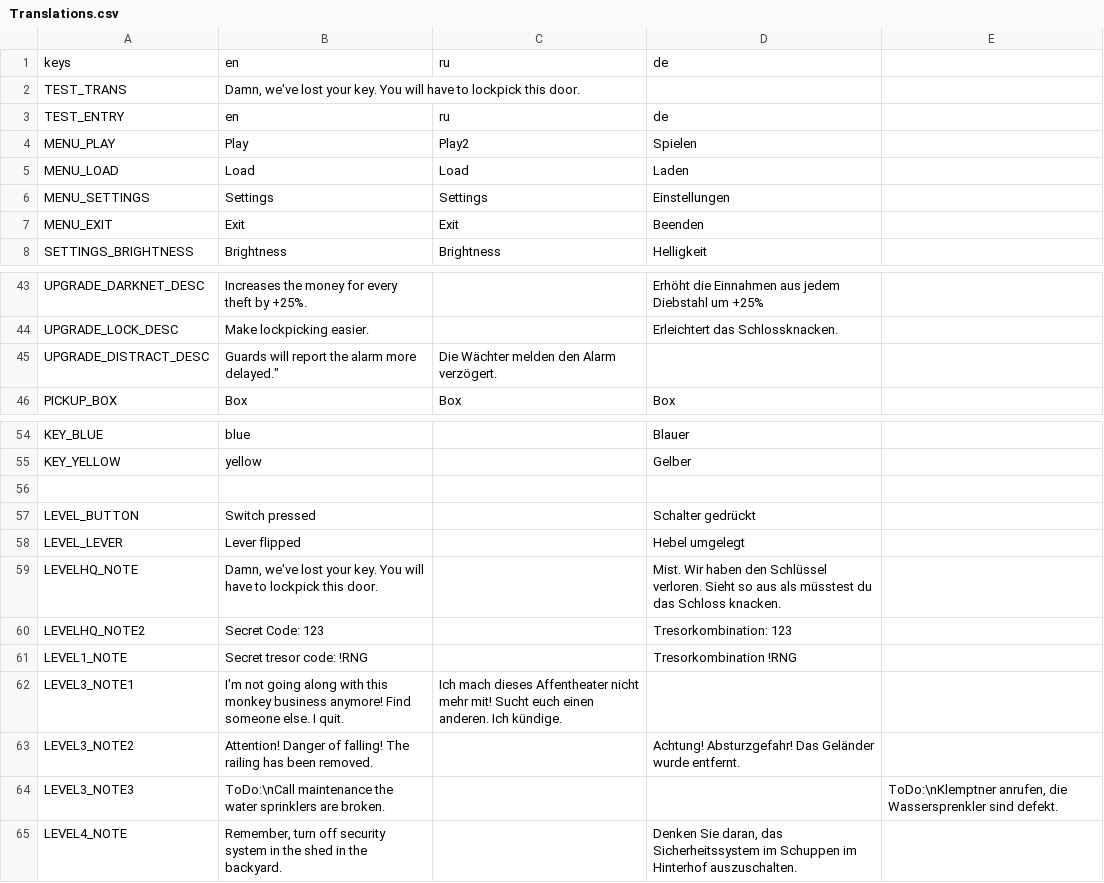
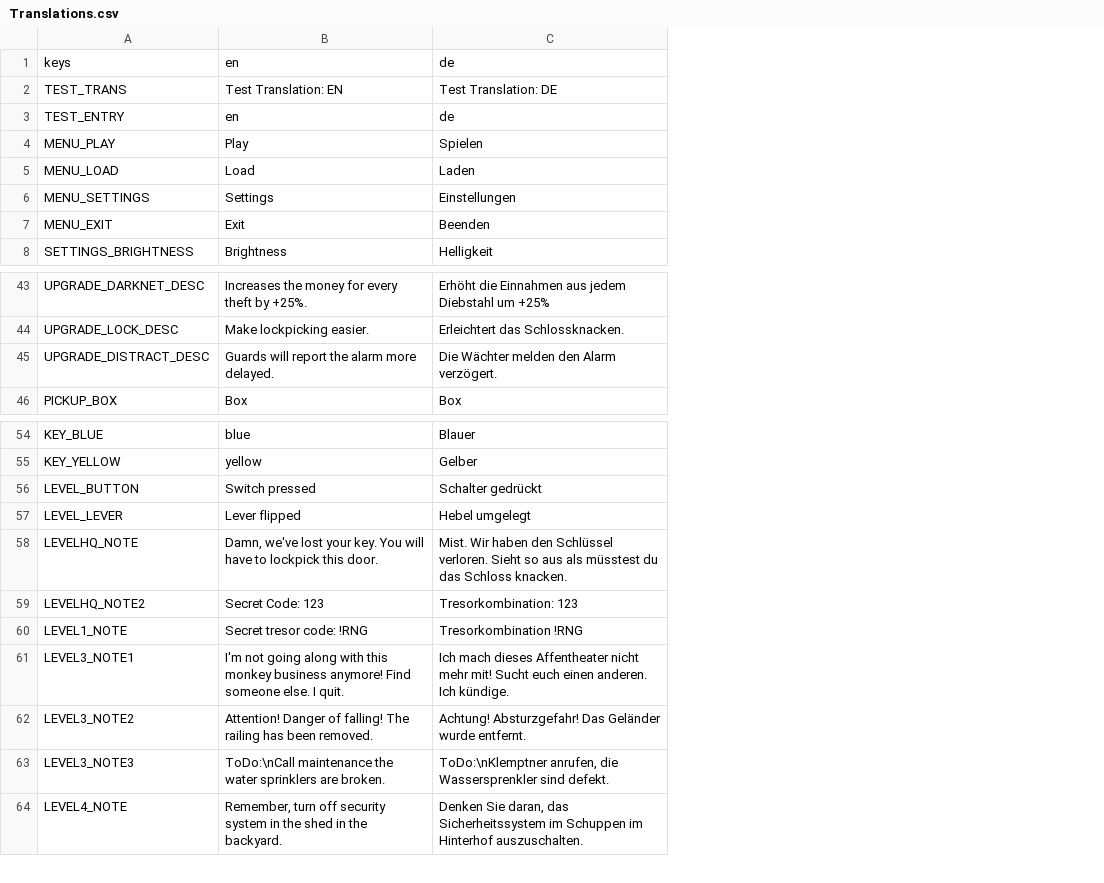
Before and after one commit to NimbleBeasts/NbMoonshot, a CSV file: Translations/Translations.csv, drawn as a sheet; only a part is shown, gaps mark what is left out; removed rows and columns are numbered as before the commit, all else as after; the diff covers the shown part only; the diff names each change by its address in the sheet, - before the commit and + after, or states it on an @@ line.

Commit message:
imported german translation; fixed npc names

```diff
--- a/Translations/Translations.csv
+++ b/Translations/Translations.csv
-column C, rows 1-8: ru |  | ru | Play2 | Load | Settings | Exit | Brightness; rows 45-46: Die Wächter melden den Alarm verzögert. | Box; row 62: Ich mach dieses Affentheater nicht mehr mit! Sucht euch einen anderen. Ich kündige.
-column E, row 64: ToDo:\nKlemptner anrufen, die Wassersprenkler sind defekt.
-B2: Damn, we've lost your key. You will have to lockpick this door.
+B2: Test Translation: EN
-C2: (empty)
+C2: Test Translation: DE
-B45: Guards will report the alarm more delayed."
+B45: Guards will report the alarm more delayed.
-C45: (empty)
+C45: Die Wächter melden den Alarm verzögert.
-row 56: (empty)
-C61: (empty)
+C61: Ich mach dieses Affentheater nicht mehr mit! Sucht euch einen anderen. Ich kündige.
-C63: (empty)
+C63: ToDo:\nKlemptner anrufen, die Wassersprenkler sind defekt.
```
Also changed, not shown: 38 added rows elsewhere in this file, Translations/NPC/SecretaryTranslations.csv, 10 other files.
